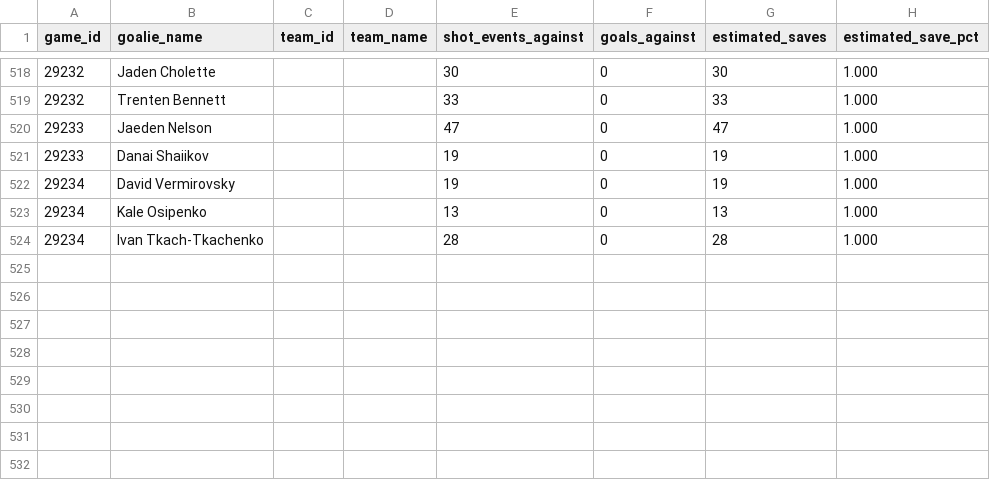
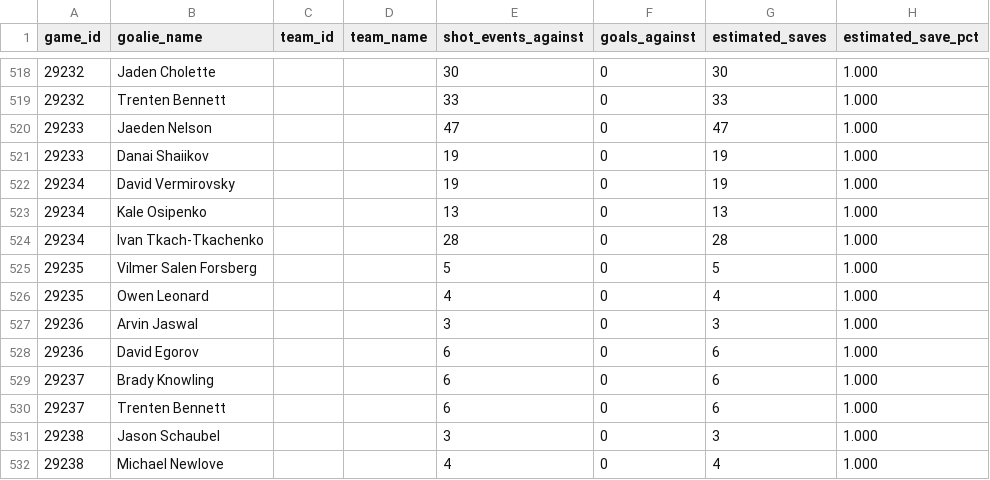
Before and after one commit to NoahCornish/IceIndex, a CSV file: data/games/2026-27/game_goalie_stats.csv, drawn as a sheet; only a part is shown, gaps mark what is left out; the diff names each change by its address in the sheet, - before the commit and + after, or states it on an @@ line.

```diff
--- a/data/games/2026-27/game_goalie_stats.csv
+++ b/data/games/2026-27/game_goalie_stats.csv
+row 525: 29235 | Vilmer Salen Forsberg |  |  | 5 | 0 | 5 | 1.000
+row 526: 29235 | Owen Leonard |  |  | 4 | 0 | 4 | 1.000
+row 527: 29236 | Arvin Jaswal |  |  | 3 | 0 | 3 | 1.000
+row 528: 29236 | David Egorov |  |  | 6 | 0 | 6 | 1.000
+row 529: 29237 | Brady Knowling |  |  | 6 | 0 | 6 | 1.000
+row 530: 29237 | Trenten Bennett |  |  | 6 | 0 | 6 | 1.000
+row 531: 29238 | Jason Schaubel |  |  | 3 | 0 | 3 | 1.000
+row 532: 29238 | Michael Newlove |  |  | 4 | 0 | 4 | 1.000
```
Also changed, not shown: data/games/2026-27/official_goal_on_ice.csv, data/games/2026-27/official_scoring_plays.csv, 30 other files.
